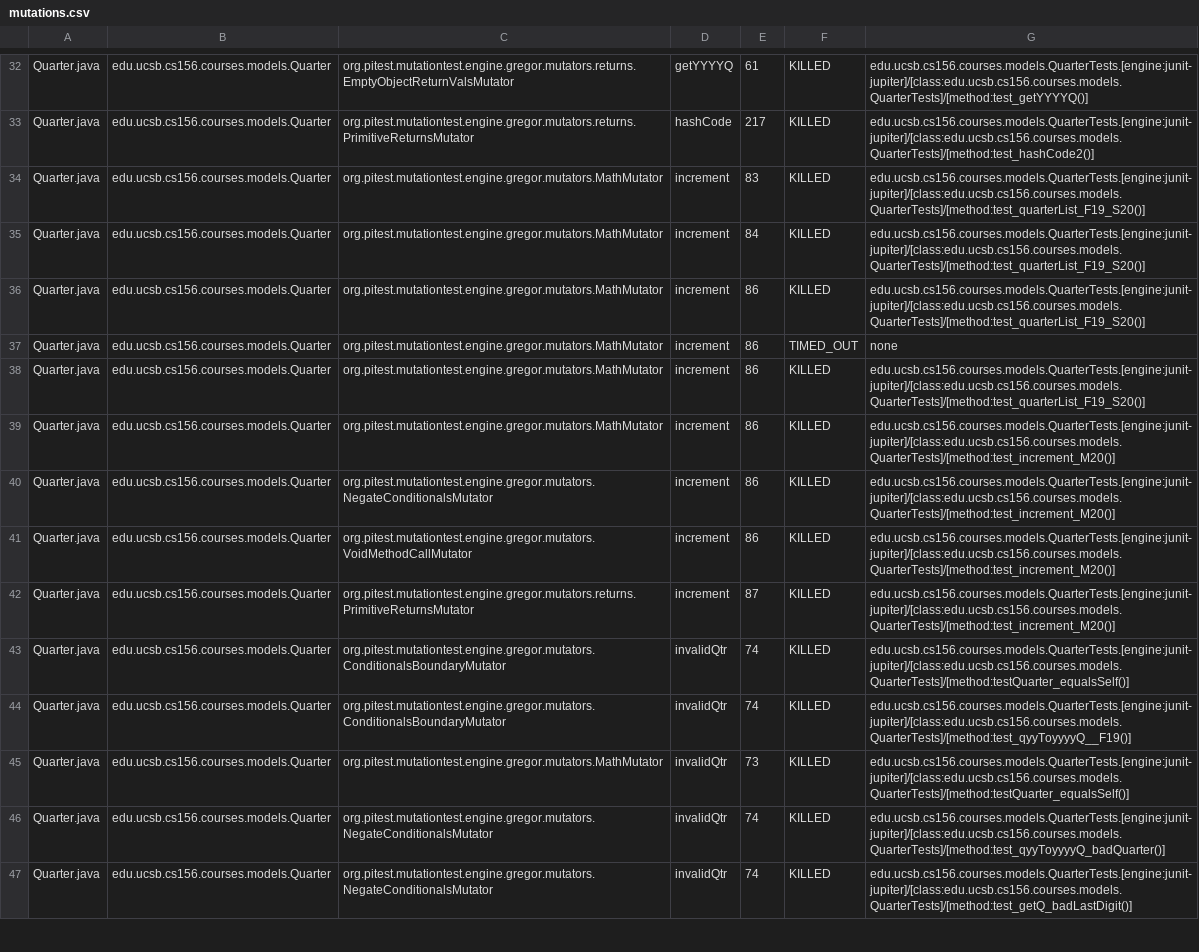
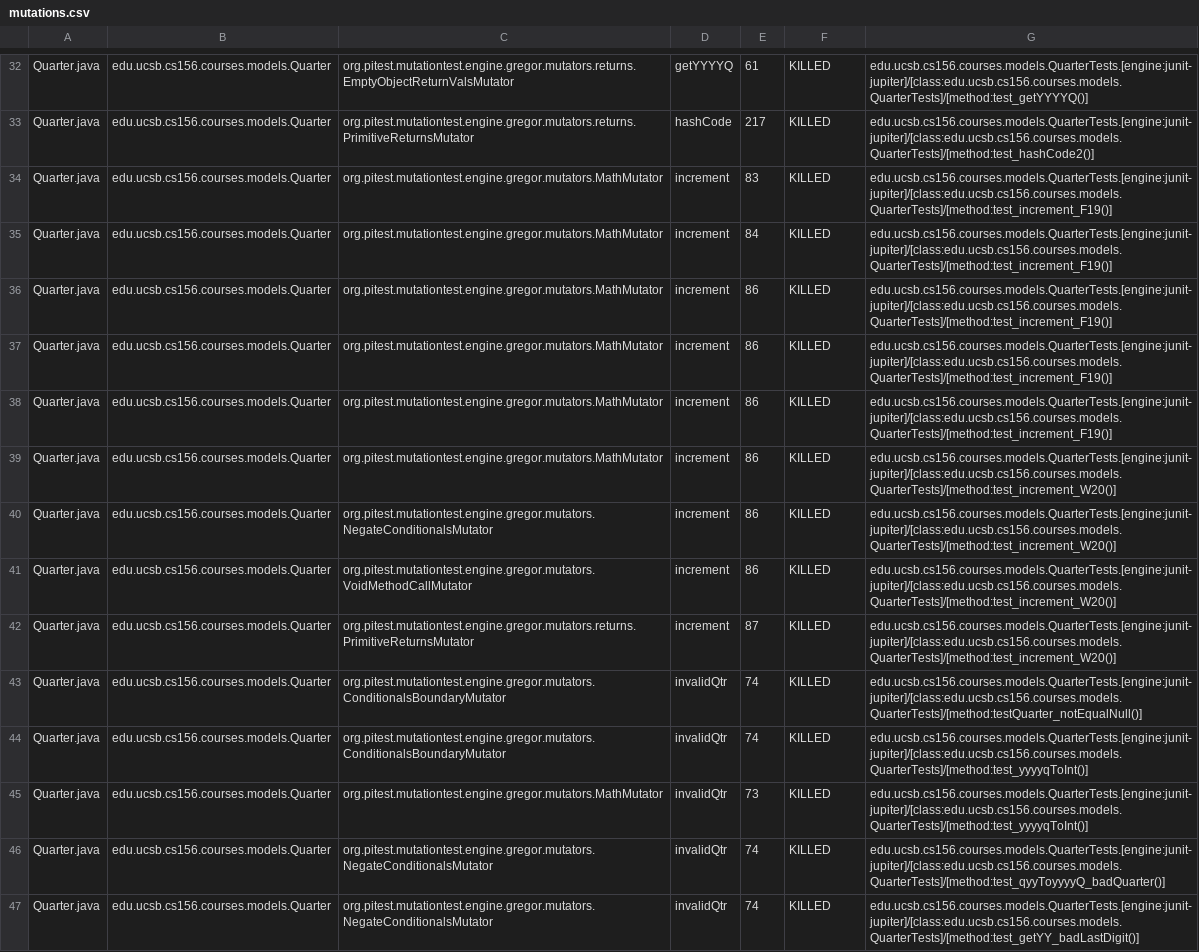
Before and after one commit to ucsb-cs156-w24/proj-courses-w24-5pm-4, a CSV file: pitest/mutations.csv, drawn as a sheet; only a part is shown, gaps mark what is left out; the diff covers the shown part only; the diff names each change by its address in the sheet, - before the commit and + after, or states it on an @@ line.

Commit message:
Deploying to gh-pages from @ ucsb-cs156-w24/proj-courses-w24-5pm-4@42d9109fd015f4a12f7cf5a8d7b445feee6c582d 🚀

```diff
--- a/pitest/mutations.csv
+++ b/pitest/mutations.csv
-G34:G36: edu.ucsb.cs156.courses.models.QuarterTests.[engine:junit-jupiter]/[class:edu.ucsb.cs156.courses.models.QuarterTests]/[method:test_quarterList_F19_S20()]
+G34:G36: edu.ucsb.cs156.courses.models.QuarterTests.[engine:junit-jupiter]/[class:edu.ucsb.cs156.courses.models.QuarterTests]/[method:test_increment_F19()]
-F37: TIMED_OUT
+F37: KILLED
-G37: none
+G37: edu.ucsb.cs156.courses.models.QuarterTests.[engine:junit-jupiter]/[class:edu.ucsb.cs156.courses.models.QuarterTests]/[method:test_increment_F19()]
-G38: edu.ucsb.cs156.courses.models.QuarterTests.[engine:junit-jupiter]/[class:edu.ucsb.cs156.courses.models.QuarterTests]/[method:test_quarterList_F19_S20()]
+G38: edu.ucsb.cs156.courses.models.QuarterTests.[engine:junit-jupiter]/[class:edu.ucsb.cs156.courses.models.QuarterTests]/[method:test_increment_F19()]
-G39:G42: edu.ucsb.cs156.courses.models.QuarterTests.[engine:junit-jupiter]/[class:edu.ucsb.cs156.courses.models.QuarterTests]/[method:test_increment_M20()]
+G39:G42: edu.ucsb.cs156.courses.models.QuarterTests.[engine:junit-jupiter]/[class:edu.ucsb.cs156.courses.models.QuarterTests]/[method:test_increment_W20()]
-G43: edu.ucsb.cs156.courses.models.QuarterTests.[engine:junit-jupiter]/[class:edu.ucsb.cs156.courses.models.QuarterTests]/[method:testQuarter_equalsSelf()]
+G43: edu.ucsb.cs156.courses.models.QuarterTests.[engine:junit-jupiter]/[class:edu.ucsb.cs156.courses.models.QuarterTests]/[method:testQuarter_notEqualNull()]
-G44: edu.ucsb.cs156.courses.models.QuarterTests.[engine:junit-jupiter]/[class:edu.ucsb.cs156.courses.models.QuarterTests]/[method:test_qyyToyyyyQ__F19()]
+G44: edu.ucsb.cs156.courses.models.QuarterTests.[engine:junit-jupiter]/[class:edu.ucsb.cs156.courses.models.QuarterTests]/[method:test_yyyyqToInt()]
-G45: edu.ucsb.cs156.courses.models.QuarterTests.[engine:junit-jupiter]/[class:edu.ucsb.cs156.courses.models.QuarterTests]/[method:testQuarter_equalsSelf()]
+G45: edu.ucsb.cs156.courses.models.QuarterTests.[engine:junit-jupiter]/[class:edu.ucsb.cs156.courses.models.QuarterTests]/[method:test_yyyyqToInt()]
-G47: edu.ucsb.cs156.courses.models.QuarterTests.[engine:junit-jupiter]/[class:edu.ucsb.cs156.courses.models.QuarterTests]/[method:test_getQ_badLastDigit()]
+G47: edu.ucsb.cs156.courses.models.QuarterTests.[engine:junit-jupiter]/[class:edu.ucsb.cs156.courses.models.QuarterTests]/[method:test_getYY_badLastDigit()]
```
Also changed, not shown: 72 edited cells elsewhere in this file, 39 other files.
